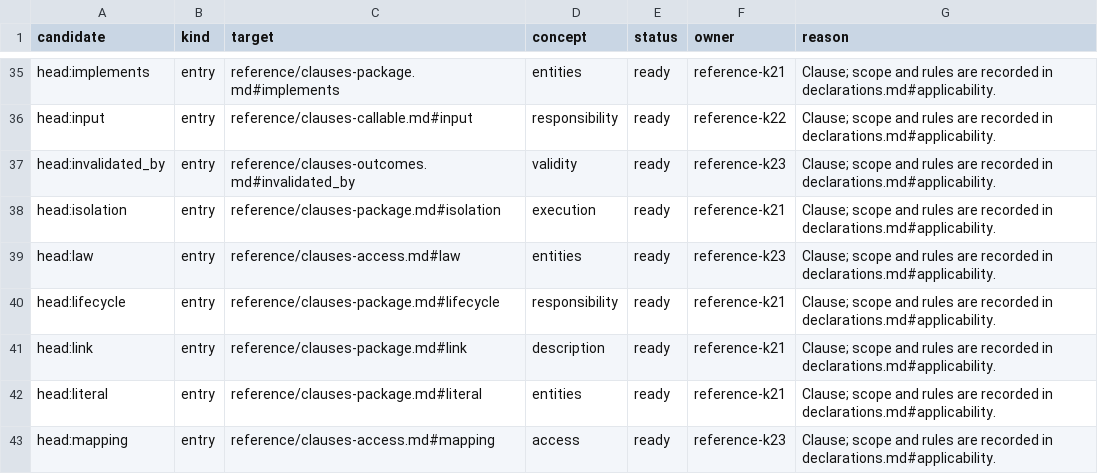
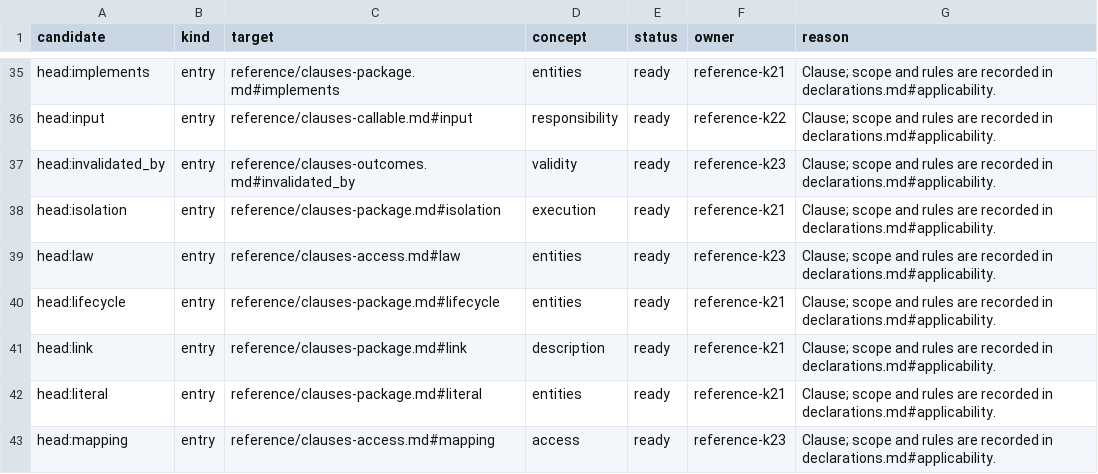
Before and after one commit to Linkuistics/APIAnyware, a TSV file: semantic/specification/tools/reference-dispositions.tsv, drawn as a sheet; only a part is shown, gaps mark what is left out.

```diff
--- a/semantic/specification/tools/reference-dispositions.tsv
+++ b/semantic/specification/tools/reference-dispositions.tsv
@@ -39,3 +39,3 @@ head:isolation	entry	reference/clauses-package.md#isolation	execution	ready	refe
 head:law	entry	reference/clauses-access.md#law	entities	ready	reference-k23	Clause; scope and rules are recorded in declarations.md#applicability.
-head:lifecycle	entry	reference/clauses-package.md#lifecycle	responsibility	ready	reference-k21	Clause; scope and rules are recorded in declarations.md#applicability.
+head:lifecycle	entry	reference/clauses-package.md#lifecycle	entities	ready	reference-k21	Clause; scope and rules are recorded in declarations.md#applicability.
 head:link	entry	reference/clauses-package.md#link	description	ready	reference-k21	Clause; scope and rules are recorded in declarations.md#applicability.
```
Also changed, not shown: 9 other files.
